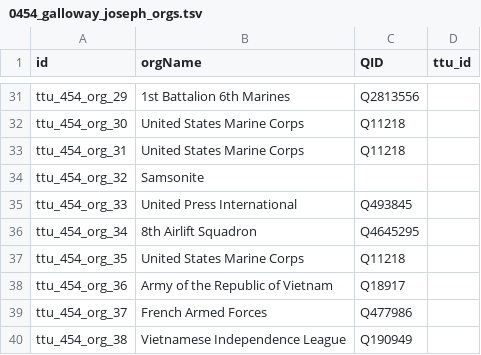
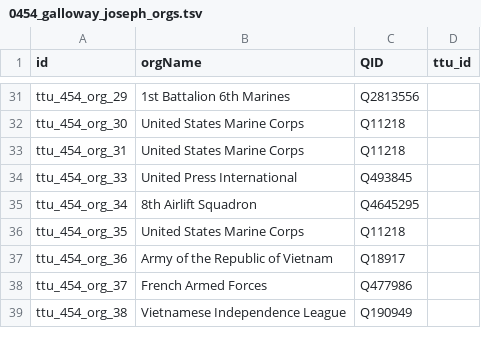
Before and after one commit to Dartmouth-Digital-History-Initiative/VNCA-Encoding, a TSV file: tsv/0454_galloway_joseph_orgs.tsv, drawn as a sheet; only a part is shown, gaps mark what is left out.

Commit message:
Update 0454_galloway_joseph_orgs.tsv

```diff
--- a/tsv/0454_galloway_joseph_orgs.tsv
+++ b/tsv/0454_galloway_joseph_orgs.tsv
@@ -33,3 +33,2 @@ ttu_454_org_30	United States Marine Corps	Q11218
 ttu_454_org_31	United States Marine Corps	Q11218	
-ttu_454_org_32	Samsonite		
 ttu_454_org_33	United Press International	Q493845	
```
